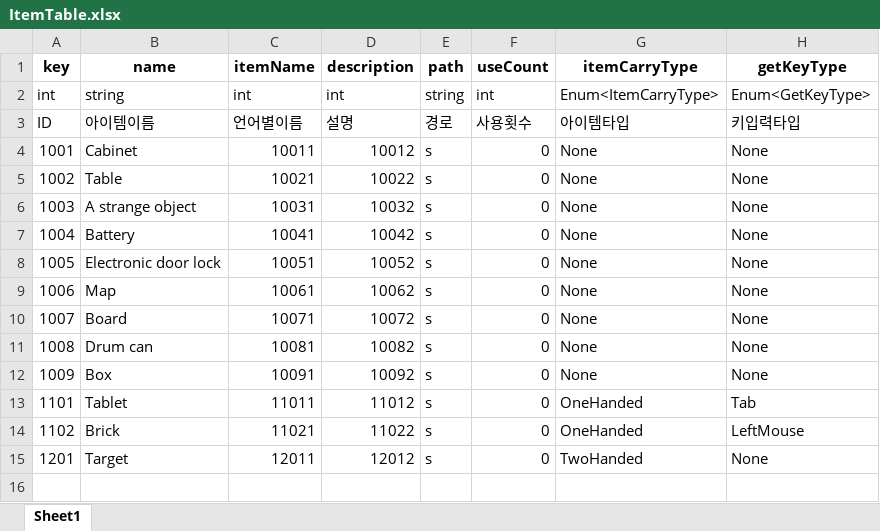
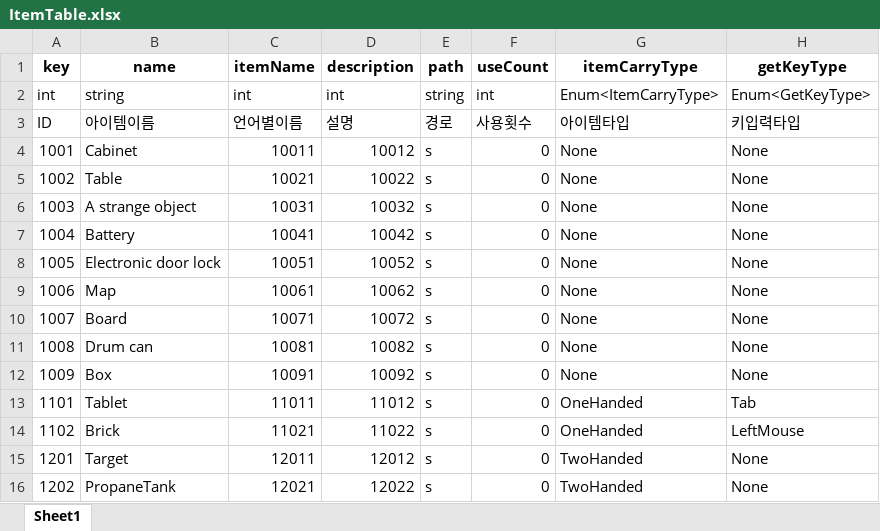
Before and after one commit to minsu454/Invisiphobia_NullPath, an Excel workbook: ExcelToJsonWizard-main/excel_files/ItemTable.xlsx, sheet Sheet1, drawn as a sheet; values as stored, in another font and other column widths than the file's, no borders; the diff names each change by its address in the sheet, - before the commit and + after, or states it on an @@ line.

```diff
--- a/ExcelToJsonWizard-main/excel_files/ItemTable.xlsx (sheet Sheet1)
+++ b/ExcelToJsonWizard-main/excel_files/ItemTable.xlsx (sheet Sheet1)
+row 16: 1202 | PropaneTank | 12021 | 12022 | s | 0 | TwoHanded | None
```
Also changed, not shown: ExcelToJsonWizard-main/excel_files/ItemTextTable.xlsx.
